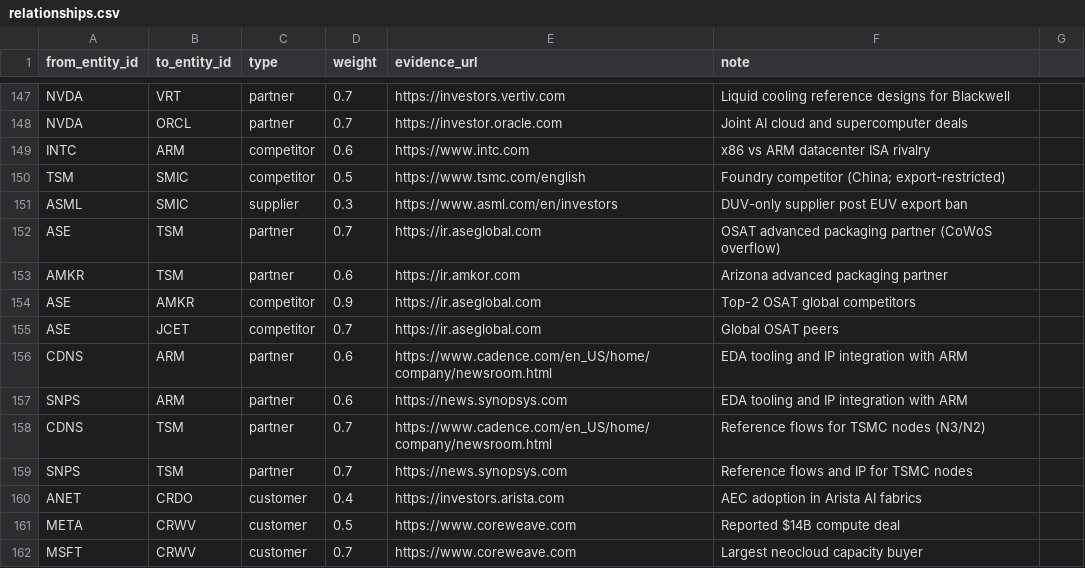
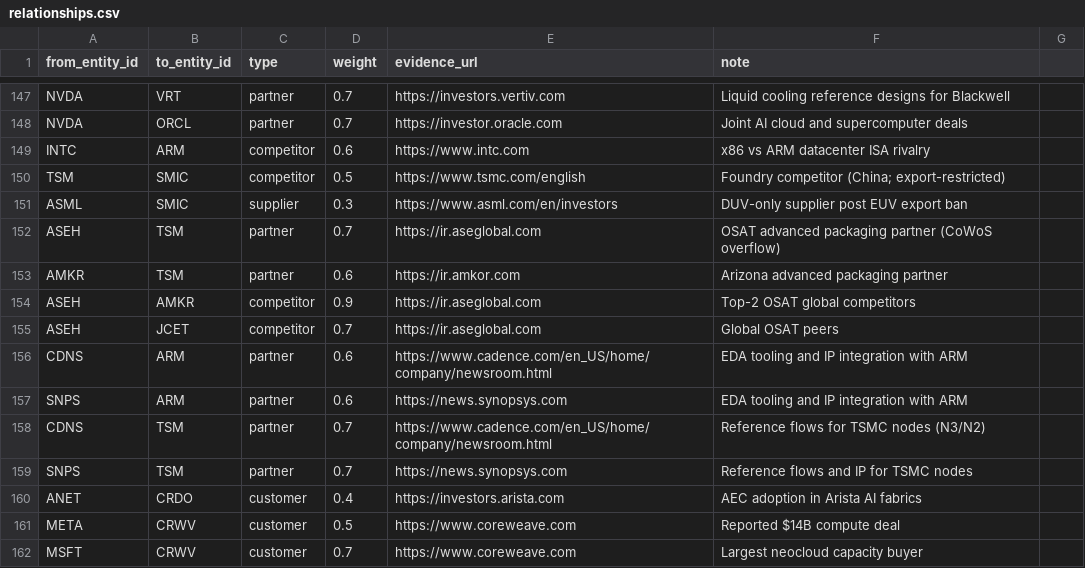
Before and after one commit to sarthakagrawal927/high-signal, a CSV file: python/ingest/src/high_signal_ingest/seed/relationships.csv, drawn as a sheet; only a part is shown, gaps mark what is left out.

```diff
--- a/python/ingest/src/high_signal_ingest/seed/relationships.csv
+++ b/python/ingest/src/high_signal_ingest/seed/relationships.csv
@@ -151,6 +151,6 @@ TSM,SMIC,competitor,0.5,https://www.tsmc.com/english,Foundry competitor (China;
 ASML,SMIC,supplier,0.3,https://www.asml.com/en/investors,DUV-only supplier post EUV export ban
-ASE,TSM,partner,0.7,https://ir.aseglobal.com,OSAT advanced packaging partner (CoWoS overflow)
+ASEH,TSM,partner,0.7,https://ir.aseglobal.com,OSAT advanced packaging partner (CoWoS overflow)
 AMKR,TSM,partner,0.6,https://ir.amkor.com,Arizona advanced packaging partner
-ASE,AMKR,competitor,0.9,https://ir.aseglobal.com,Top-2 OSAT global competitors
-ASE,JCET,competitor,0.7,https://ir.aseglobal.com,Global OSAT peers
+ASEH,AMKR,competitor,0.9,https://ir.aseglobal.com,Top-2 OSAT global competitors
+ASEH,JCET,competitor,0.7,https://ir.aseglobal.com,Global OSAT peers
 CDNS,ARM,partner,0.6,https://www.cadence.com/en_US/home/company/newsroom.html,EDA tooling and IP integration with ARM
```
Also changed, not shown: python/ingest/src/high_signal_ingest/seed/ai_infra_entities.csv, 2 other files.
